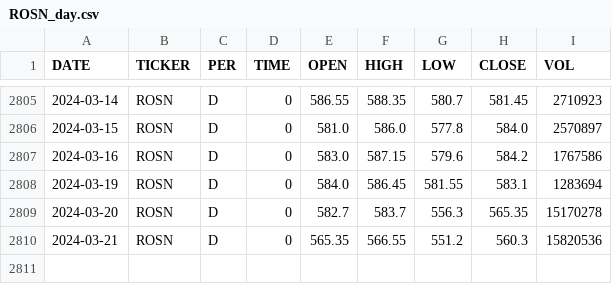
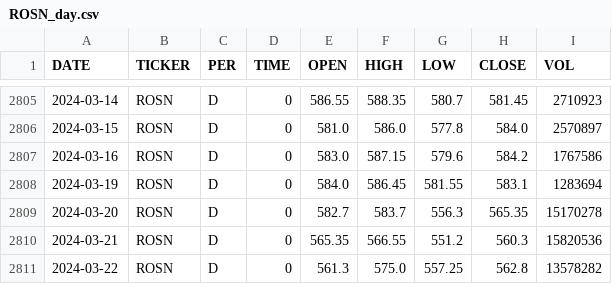
Before and after one commit to zakonreal/Stock, a CSV file: data/ROSN_day.csv, drawn as a sheet; only a part is shown, gaps mark what is left out.

```diff
--- a/data/ROSN_day.csv
+++ b/data/ROSN_day.csv
@@ -2810 +2810,2 @@ DATE,TICKER,PER,TIME,OPEN,HIGH,LOW,CLOSE,VOL
 2024-03-21,ROSN,D,0,565.35,566.55,551.2,560.3,15820536
+2024-03-22,ROSN,D,0,561.3,575.0,557.25,562.8,13578282
```
Also changed, not shown: data/GAZP_day.csv, data/MOEX_day.csv, 8 other files.
